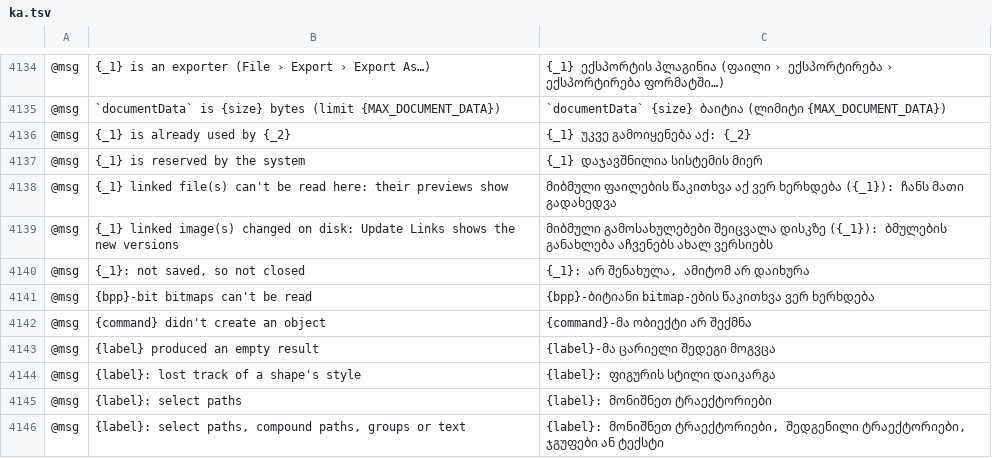
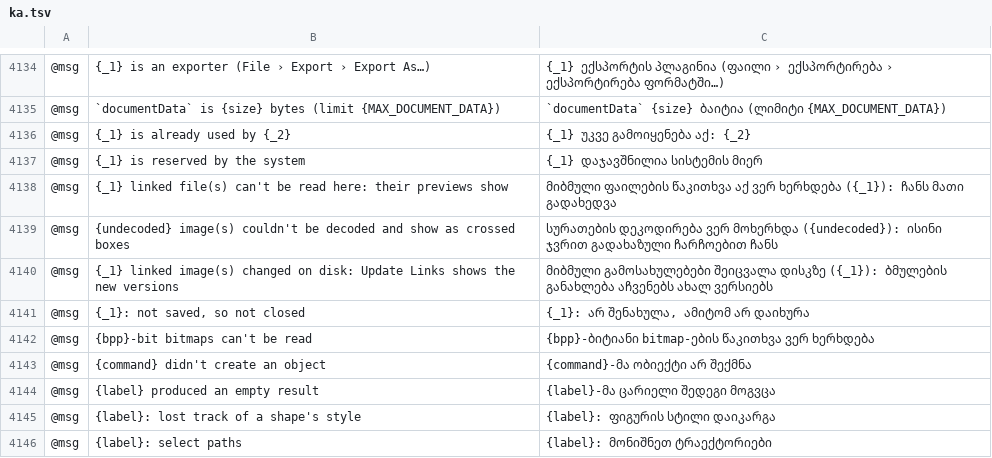
Before and after one commit to 0x-fork/vectorcraft, a TSV file: crates/ui-egui/src/i18n/ka.tsv, drawn as a sheet; only a part is shown, gaps mark what is left out; the shorter side is filled out with more unchanged rows; the diff names each change by its address in the sheet, - before the commit and + after, or states it on an @@ line.

Commit message:
Render: an image that can't be decoded shows as a crossed box and isn't decoded again
An image whose pixels can't be decoded, such as a PNG cut short by an
interrupted download, drew nothing on the canvas and the status bar
said nothing. Every render decoded it again, so each frame that drew it
paid for a decode that fails.

The renderer now notes such an image by its content and does not decode
it again. Each render still counts it in decode_failures, so an export
reports it as before. An image refused only because the images being
drawn leave it no room within twice the decoding allowance is not
noted, and the next render tries it again.

On the canvas the image draws as a light gray box crossed from corner
to corner, and the status bar says once for each image that it couldn't
be decoded. Exports still draw nothing there.

Docs: docs/target-app-parity.md.

```diff
--- a/crates/ui-egui/src/i18n/ka.tsv
+++ b/crates/ui-egui/src/i18n/ka.tsv
+row 4139: @msg | {undecoded} image(s) couldn't be decoded and show as crossed boxes | სურათების დეკოდირება ვერ მოხერხდა ({undecoded}): ისინი ჯვრით გადახაზული ჩარჩოებით ჩანს
```
Also changed, not shown: crates/ui-egui/src/i18n/bg.tsv, crates/ui-egui/src/i18n/el.tsv, 25 other files.
